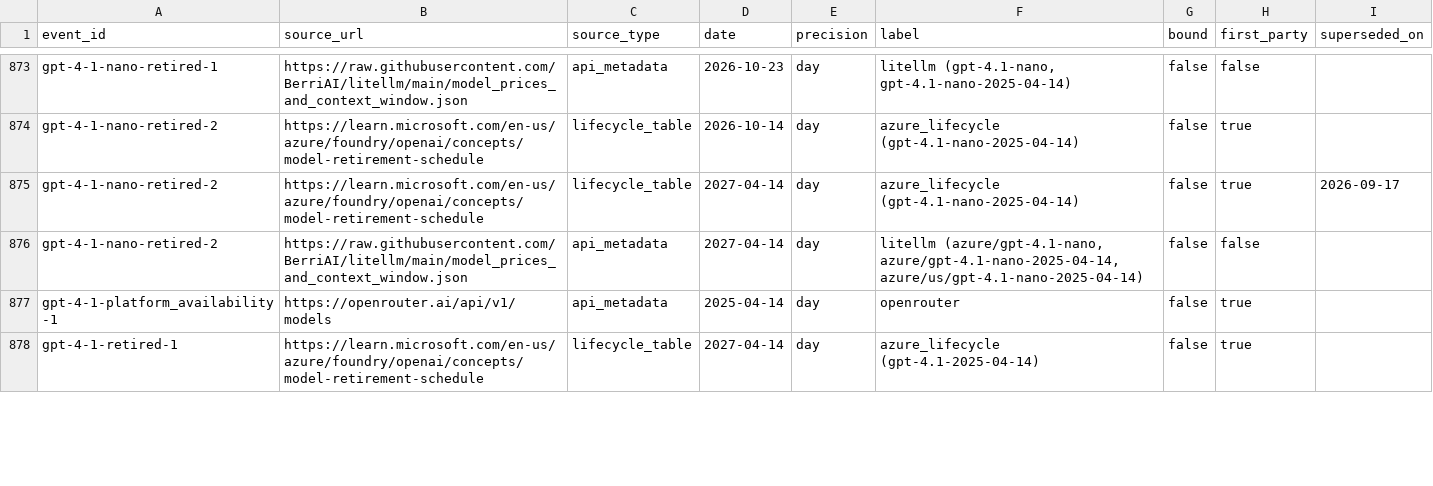
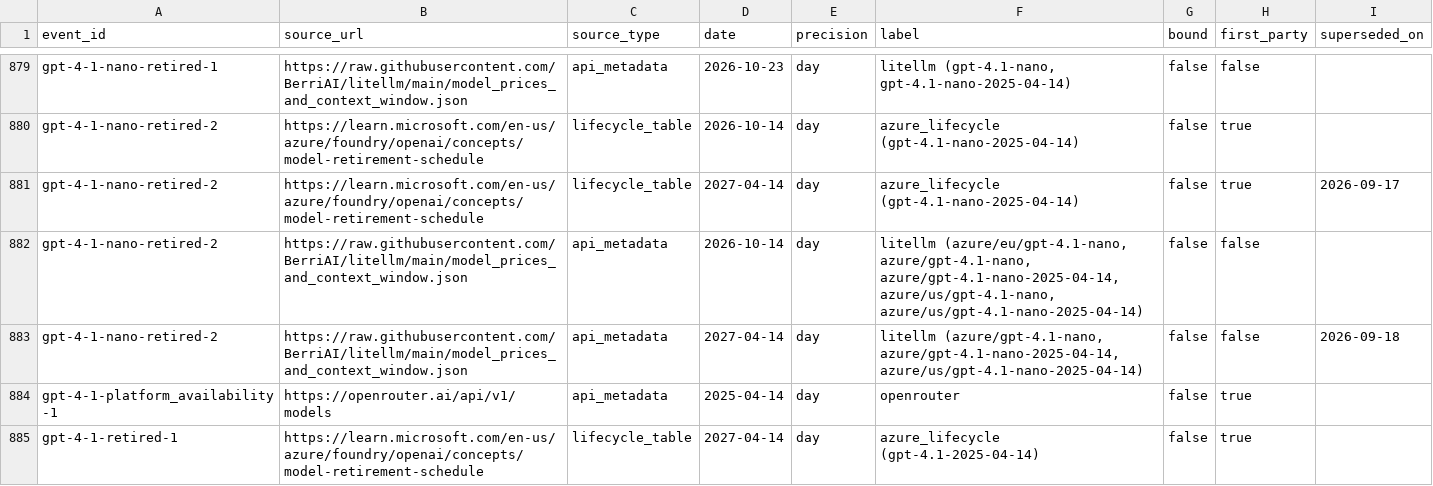
Before and after one commit to YasamanAnsari/llm-ledger, a CSV file: data/core/claims.csv, drawn as a sheet; only a part is shown, gaps mark what is left out; the diff covers the shown part only.

```diff
--- a/data/core/claims.csv
+++ b/data/core/claims.csv
@@ -875,3 +881,4 @@ gpt-4-1-nano-retired-2,https://learn.microsoft.com/en-us/azure/foundry/openai/co
 gpt-4-1-nano-retired-2,https://learn.microsoft.com/en-us/azure/foundry/openai/concepts/model-retirement-schedule,lifecycle_table,2027-04-14,day,azure_lifecycle (gpt-4.1-nano-2025-04-14),false,true,2026-09-17
-gpt-4-1-nano-retired-2,https://raw.githubusercontent.com/BerriAI/litellm/main/model_prices_and_context_window.json,api_metadata,2027-04-14,day,"litellm (azure/gpt-4.1-nano, azure/gpt-4.1-nano-2025-04-14, azure/us/gpt-4.1-nano-2025-04-14)",false,false,
+gpt-4-1-nano-retired-2,https://raw.githubusercontent.com/BerriAI/litellm/main/model_prices_and_context_window.json,api_metadata,2026-10-14,day,"litellm (azure/eu/gpt-4.1-nano, azure/gpt-4.1-nano, azure/gpt-4.1-nano-2025-04-14, azure/us/gpt-4.1-nano, azure/us/gpt-4.1-nano-2025-04-14)",false,false,
+gpt-4-1-nano-retired-2,https://raw.githubusercontent.com/BerriAI/litellm/main/model_prices_and_context_window.json,api_metadata,2027-04-14,day,"litellm (azure/gpt-4.1-nano, azure/gpt-4.1-nano-2025-04-14, azure/us/gpt-4.1-nano-2025-04-14)",false,false,2026-09-18
 gpt-4-1-platform_availability-1,https://openrouter.ai/api/v1/models,api_metadata,2025-04-14,day,openrouter,false,true,
```
Also changed, not shown: 8 added rows and 24 edited cells elsewhere in this file, data/core/events.csv, data/core/models.csv, 23 other files.
